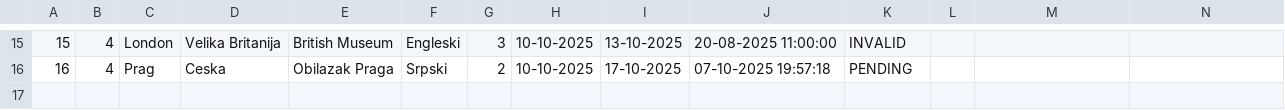
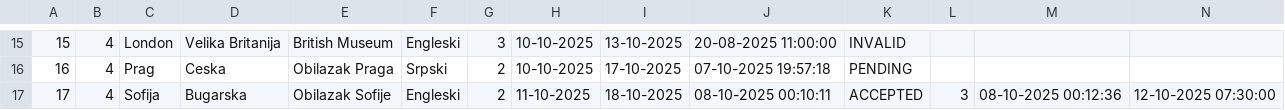
Before and after one commit to Dusan171/student-project-BookingApp, a CSV file: Resources/Data/tour_requests.csv, drawn as a sheet; only a part is shown, gaps mark what is left out; the diff names each change by its address in the sheet, - before the commit and + after, or states it on an @@ line.

```diff
--- a/Resources/Data/tour_requests.csv
+++ b/Resources/Data/tour_requests.csv
+row 17: 17 | 4 | Sofija | Bugarska | Obilazak Sofije | Engleski | 2 | 11-10-2025 | 18-10-2025 | 08-10-2025 00:10:11 | ACCEPTED | 3 | 08-10-2025 00:12:36 | 12-10-2025 07:30:00
```
Also changed, not shown: Resources/Data/complex_tour_request_participants.csv, Resources/Data/complex_tour_request_parts.csv, 15 other files.
